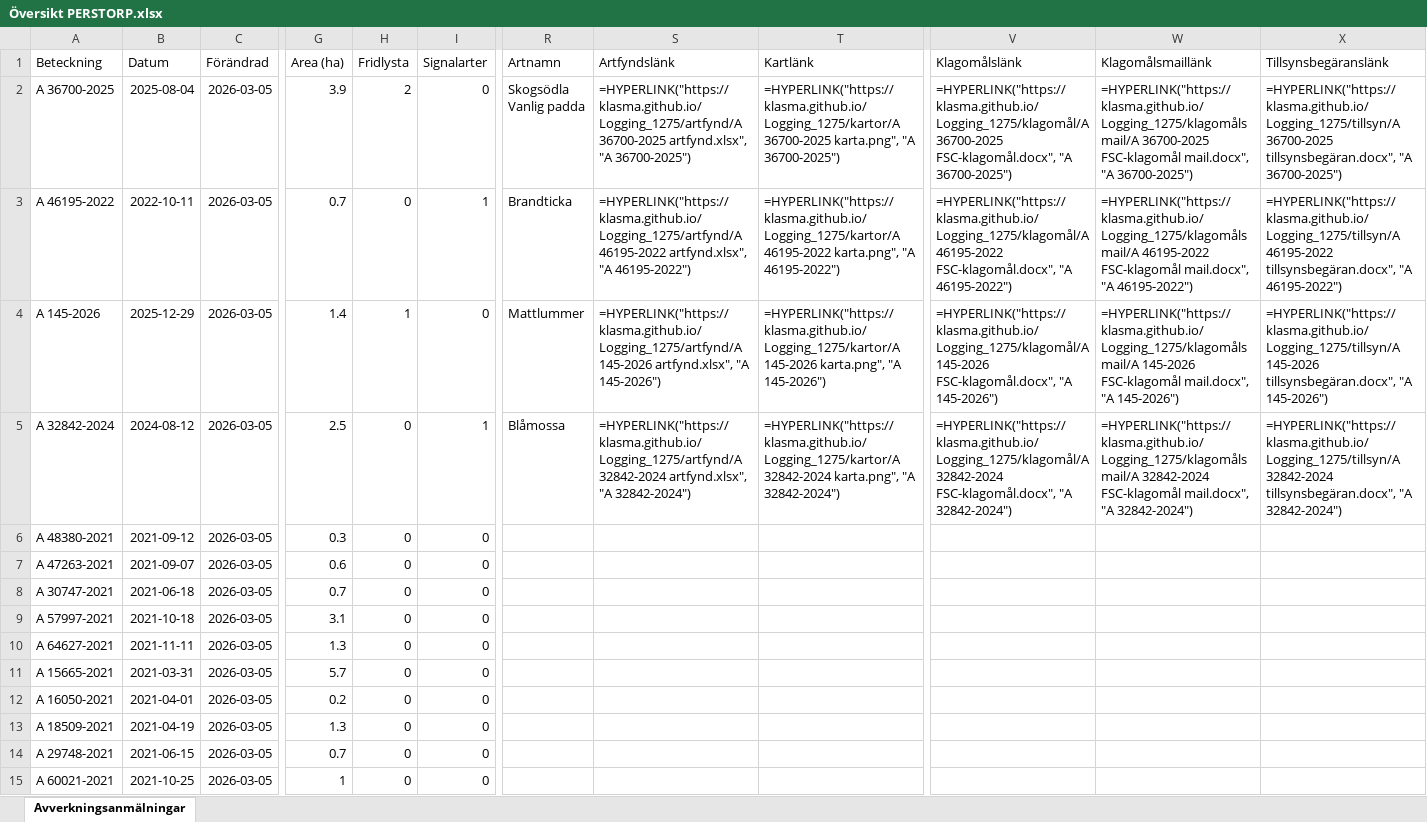
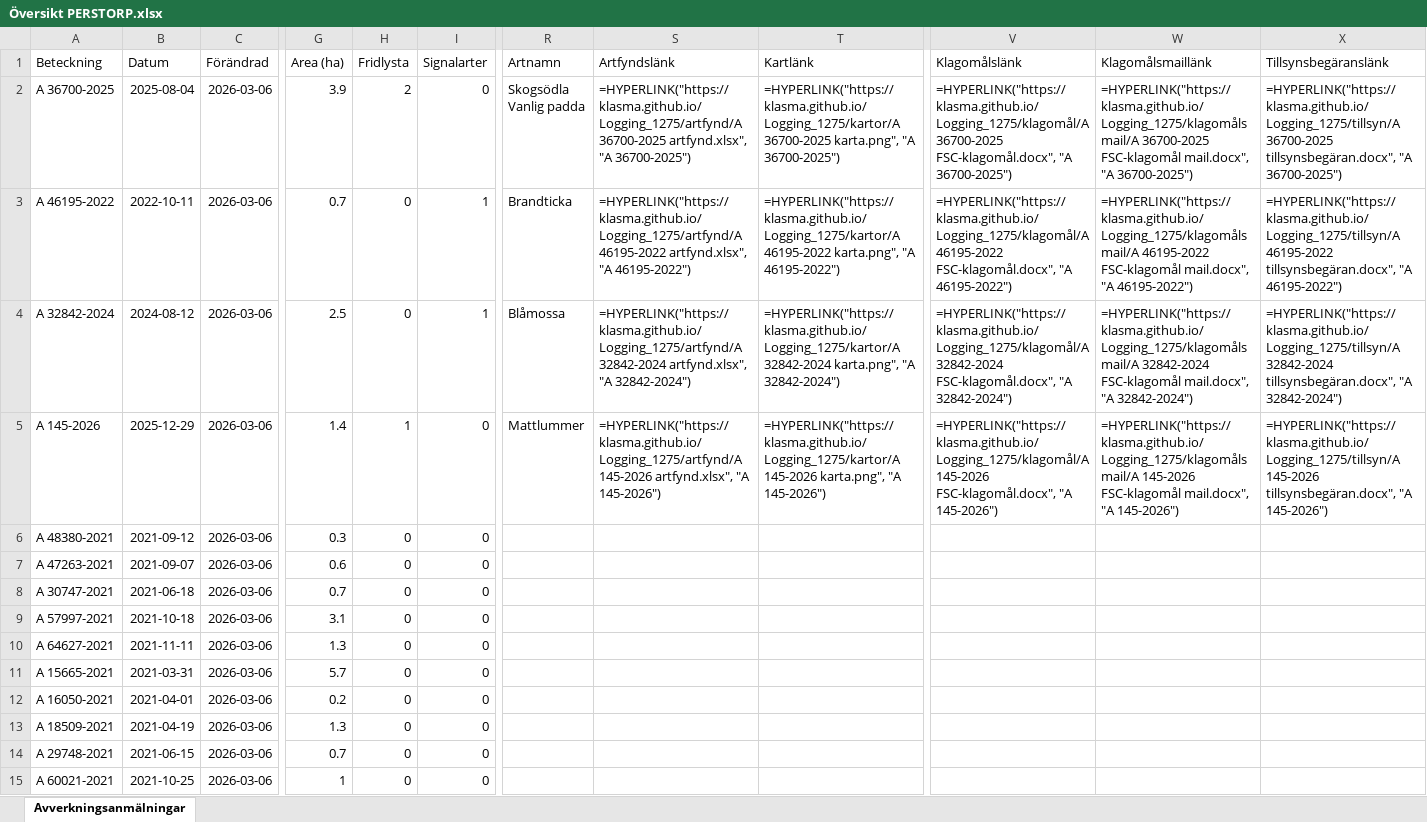
Before and after one commit to klasma/Logging_1275, an Excel workbook: Översikt PERSTORP.xlsx, sheet Avverkningsanmälningar, drawn as a sheet; only a part is shown, gaps mark what is left out; values as stored, in another font and other column widths than the file's, no borders; formulas without a stored value are shown as written; the diff covers the shown part only; the diff names each change by its address in the sheet, - before the commit and + after, or states it on an @@ line.

```diff
--- a/Översikt PERSTORP.xlsx (sheet Avverkningsanmälningar)
+++ b/Översikt PERSTORP.xlsx (sheet Avverkningsanmälningar)
-C2:C15 (Förändrad): 2026-03-05
+C2:C15 (Förändrad): 2026-03-06
-A4 (Beteckning): A 145-2026
+A4 (Beteckning): A 32842-2024
-B4 (Datum): 2025-12-29
+B4 (Datum): 2024-08-12
-G4 (Area (ha)): 1.4
+G4 (Area (ha)): 2.5
-H4 (Fridlysta): 1
+H4 (Fridlysta): 0
-I4 (Signalarter): 0
+I4 (Signalarter): 1
-R4 (Artnamn): Mattlummer
+R4 (Artnamn): Blåmossa
-S4 (Artfyndslänk): =HYPERLINK("https://klasma.github.io/Logging_1275/artfynd/A 145-2026 artfynd.xlsx", "A 145-2026")
+S4 (Artfyndslänk): =HYPERLINK("https://klasma.github.io/Logging_1275/artfynd/A 32842-2024 artfynd.xlsx", "A 32842-2024")
-T4 (Kartlänk): =HYPERLINK("https://klasma.github.io/Logging_1275/kartor/A 145-2026 karta.png", "A 145-2026")
+T4 (Kartlänk): =HYPERLINK("https://klasma.github.io/Logging_1275/kartor/A 32842-2024 karta.png", "A 32842-2024")
-V4 (Klagomålslänk): =HYPERLINK("https://klasma.github.io/Logging_1275/klagomål/A 145-2026 FSC-klagomål.docx", "A 145-2026")
+V4 (Klagomålslänk): =HYPERLINK("https://klasma.github.io/Logging_1275/klagomål/A 32842-2024 FSC-klagomål.docx", "A 32842-2024")
-W4 (Klagomålsmaillänk): =HYPERLINK("https://klasma.github.io/Logging_1275/klagomålsmail/A 145-2026 FSC-klagomål mail.docx", "A 145-2026")
+W4 (Klagomålsmaillänk): =HYPERLINK("https://klasma.github.io/Logging_1275/klagomålsmail/A 32842-2024 FSC-klagomål mail.docx", "A 32842-2024")
-X4 (Tillsynsbegäranslänk): =HYPERLINK("https://klasma.github.io/Logging_1275/tillsyn/A 145-2026 tillsynsbegäran.docx", "A 145-2026")
+X4 (Tillsynsbegäranslänk): =HYPERLINK("https://klasma.github.io/Logging_1275/tillsyn/A 32842-2024 tillsynsbegäran.docx", "A 32842-2024")
-A5 (Beteckning): A 32842-2024
+A5 (Beteckning): A 145-2026
-B5 (Datum): 2024-08-12
+B5 (Datum): 2025-12-29
-G5 (Area (ha)): 2.5
+G5 (Area (ha)): 1.4
-H5 (Fridlysta): 0
+H5 (Fridlysta): 1
-I5 (Signalarter): 1
+I5 (Signalarter): 0
-R5 (Artnamn): Blåmossa
+R5 (Artnamn): Mattlummer
-S5 (Artfyndslänk): =HYPERLINK("https://klasma.github.io/Logging_1275/artfynd/A 32842-2024 artfynd.xlsx", "A 32842-2024")
+S5 (Artfyndslänk): =HYPERLINK("https://klasma.github.io/Logging_1275/artfynd/A 145-2026 artfynd.xlsx", "A 145-2026")
-T5 (Kartlänk): =HYPERLINK("https://klasma.github.io/Logging_1275/kartor/A 32842-2024 karta.png", "A 32842-2024")
+T5 (Kartlänk): =HYPERLINK("https://klasma.github.io/Logging_1275/kartor/A 145-2026 karta.png", "A 145-2026")
-V5 (Klagomålslänk): =HYPERLINK("https://klasma.github.io/Logging_1275/klagomål/A 32842-2024 FSC-klagomål.docx", "A 32842-2024")
+V5 (Klagomålslänk): =HYPERLINK("https://klasma.github.io/Logging_1275/klagomål/A 145-2026 FSC-klagomål.docx", "A 145-2026")
-W5 (Klagomålsmaillänk): =HYPERLINK("https://klasma.github.io/Logging_1275/klagomålsmail/A 32842-2024 FSC-klagomål mail.docx", "A 32842-2024")
+W5 (Klagomålsmaillänk): =HYPERLINK("https://klasma.github.io/Logging_1275/klagomålsmail/A 145-2026 FSC-klagomål mail.docx", "A 145-2026")
-X5 (Tillsynsbegäranslänk): =HYPERLINK("https://klasma.github.io/Logging_1275/tillsyn/A 32842-2024 tillsynsbegäran.docx", "A 32842-2024")
+X5 (Tillsynsbegäranslänk): =HYPERLINK("https://klasma.github.io/Logging_1275/tillsyn/A 145-2026 tillsynsbegäran.docx", "A 145-2026")
```
Also changed, not shown: 437 edited cells elsewhere in this sheet, artfynd/A 145-2026 artfynd.xlsx, artfynd/A 32842-2024 artfynd.xlsx, 19 other files.
